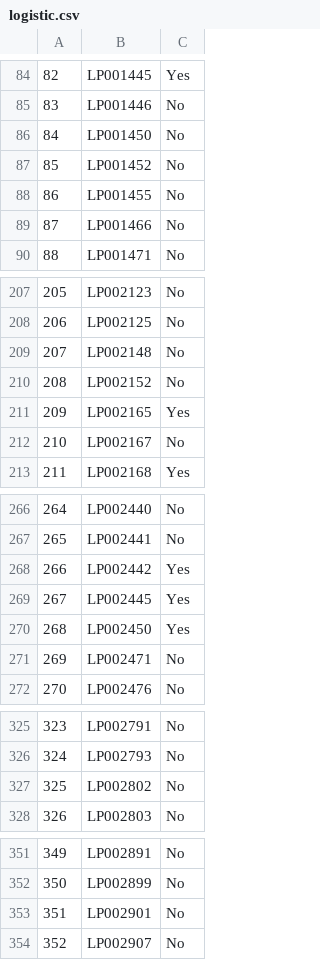
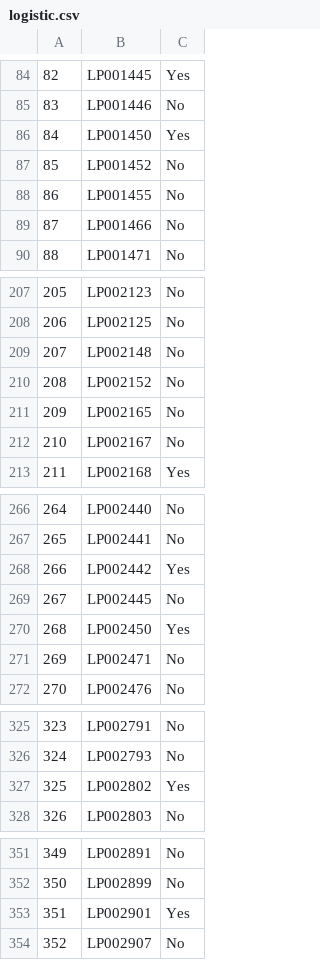
Before and after one commit to Deepak-Marichi/Loan-Prediction, a CSV file: logistic.csv, drawn as a sheet; only a part is shown, gaps mark what is left out.

```diff
--- a/logistic.csv
+++ b/logistic.csv
@@ -85,3 +85,3 @@
 83,LP001446,No
-84,LP001450,No
+84,LP001450,Yes
 85,LP001452,No
@@ -210,3 +210,3 @@
 208,LP002152,No
-209,LP002165,Yes
+209,LP002165,No
 210,LP002167,No
@@ -268,3 +268,3 @@
 266,LP002442,Yes
-267,LP002445,Yes
+267,LP002445,No
 268,LP002450,Yes
@@ -326,3 +326,3 @@
 324,LP002793,No
-325,LP002802,No
+325,LP002802,Yes
 326,LP002803,No
@@ -352,3 +352,3 @@
 350,LP002899,No
-351,LP002901,No
+351,LP002901,Yes
 352,LP002907,No
```
Also changed, not shown: 1 other file.
